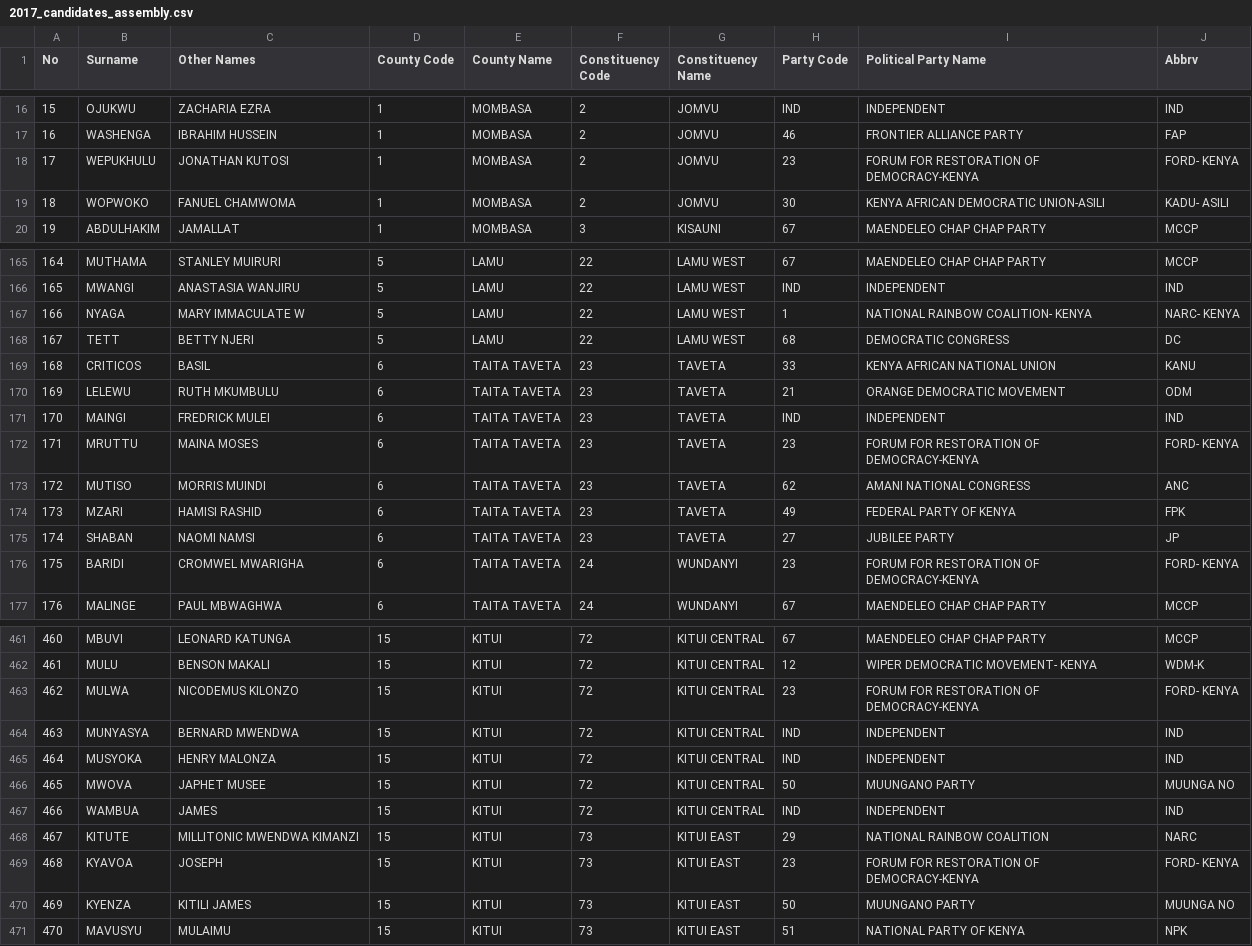
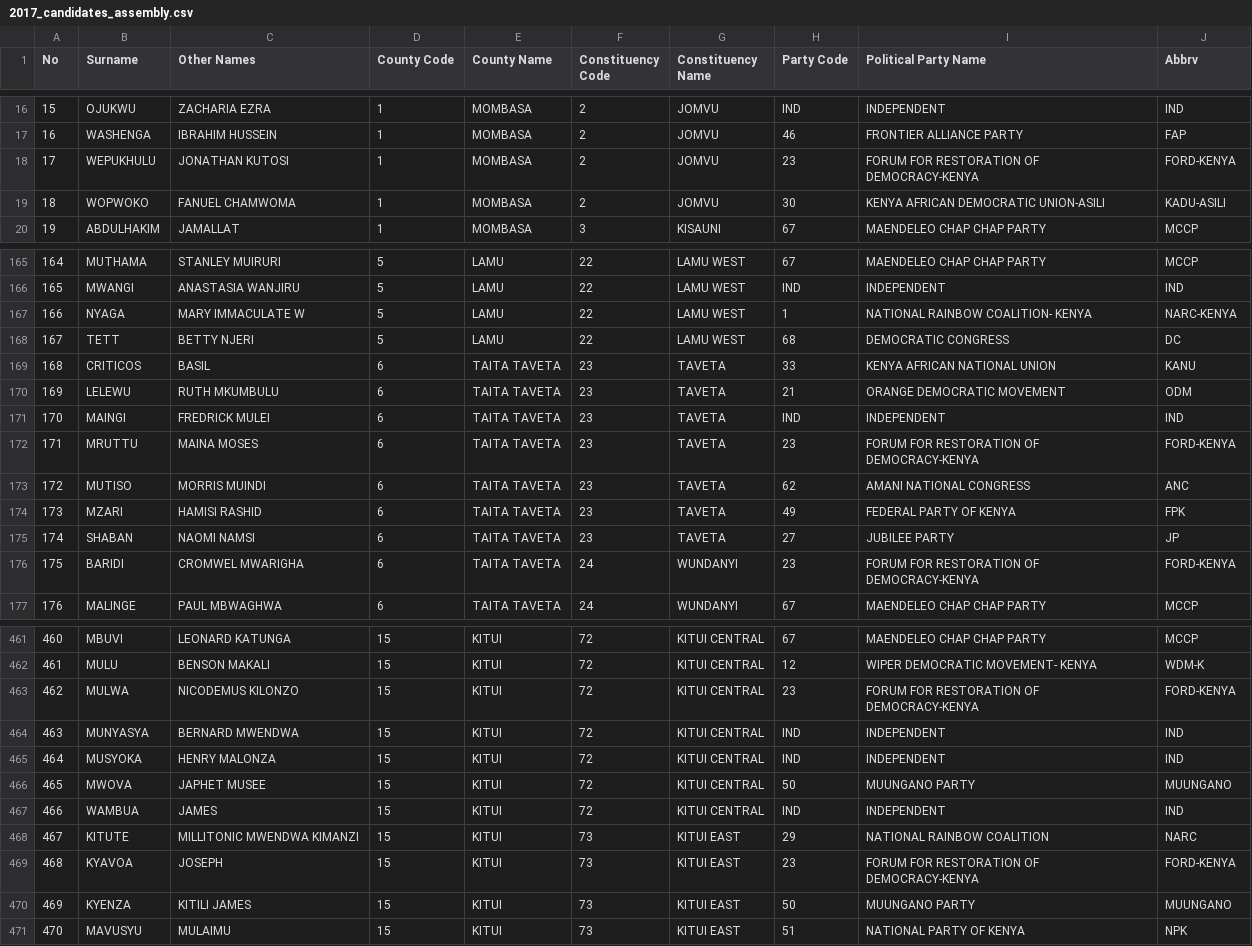
Before and after one commit to mysociety/yournextrepresentative, a CSV file: elections/kenya/data/2017_candidates_assembly.csv, drawn as a sheet; only a part is shown, gaps mark what is left out; the diff covers the shown part only.

Commit message:
Apply correction to the candidate CSV files

```diff
--- a/elections/kenya/data/2017_candidates_assembly.csv
+++ b/elections/kenya/data/2017_candidates_assembly.csv
@@ -17,4 +17,4 @@ No,Surname,Other Names,County Code,County Name,Constituency Code,Constituency Na
 16,WASHENGA,IBRAHIM HUSSEIN,1,MOMBASA,2,JOMVU,46,FRONTIER ALLIANCE PARTY,FAP
-17,WEPUKHULU,JONATHAN KUTOSI,1,MOMBASA,2,JOMVU,23,FORUM FOR RESTORATION OF DEMOCRACY-KENYA,FORD- KENYA
-18,WOPWOKO,FANUEL CHAMWOMA,1,MOMBASA,2,JOMVU,30,KENYA AFRICAN DEMOCRATIC UNION-ASILI,KADU- ASILI
+17,WEPUKHULU,JONATHAN KUTOSI,1,MOMBASA,2,JOMVU,23,FORUM FOR RESTORATION OF DEMOCRACY-KENYA,FORD-KENYA
+18,WOPWOKO,FANUEL CHAMWOMA,1,MOMBASA,2,JOMVU,30,KENYA AFRICAN DEMOCRATIC UNION-ASILI,KADU-ASILI
 19,ABDULHAKIM,JAMALLAT,1,MOMBASA,3,KISAUNI,67,MAENDELEO CHAP CHAP PARTY,MCCP
@@ -166,3 +166,3 @@ No,Surname,Other Names,County Code,County Name,Constituency Code,Constituency Na
 165,MWANGI,ANASTASIA WANJIRU,5,LAMU,22,LAMU WEST,IND,INDEPENDENT,IND
-166,NYAGA,MARY IMMACULATE W,5,LAMU,22,LAMU WEST,1,NATIONAL RAINBOW COALITION- KENYA,NARC- KENYA
+166,NYAGA,MARY IMMACULATE W,5,LAMU,22,LAMU WEST,1,NATIONAL RAINBOW COALITION- KENYA,NARC-KENYA
 167,TETT,BETTY NJERI,5,LAMU,22,LAMU WEST,68,DEMOCRATIC CONGRESS,DC
@@ -171,3 +171,3 @@ No,Surname,Other Names,County Code,County Name,Constituency Code,Constituency Na
 170,MAINGI,FREDRICK MULEI,6,TAITA TAVETA,23,TAVETA,IND,INDEPENDENT,IND
-171,MRUTTU,MAINA MOSES,6,TAITA TAVETA,23,TAVETA,23,FORUM FOR RESTORATION OF DEMOCRACY-KENYA,FORD- KENYA
+171,MRUTTU,MAINA MOSES,6,TAITA TAVETA,23,TAVETA,23,FORUM FOR RESTORATION OF DEMOCRACY-KENYA,FORD-KENYA
 172,MUTISO,MORRIS MUINDI,6,TAITA TAVETA,23,TAVETA,62,AMANI NATIONAL CONGRESS,ANC
@@ -175,3 +175,3 @@ No,Surname,Other Names,County Code,County Name,Constituency Code,Constituency Na
 174,SHABAN,NAOMI NAMSI,6,TAITA TAVETA,23,TAVETA,27,JUBILEE PARTY,JP
-175,BARIDI,CROMWEL MWARIGHA,6,TAITA TAVETA,24,WUNDANYI,23,FORUM FOR RESTORATION OF DEMOCRACY-KENYA,FORD- KENYA
+175,BARIDI,CROMWEL MWARIGHA,6,TAITA TAVETA,24,WUNDANYI,23,FORUM FOR RESTORATION OF DEMOCRACY-KENYA,FORD-KENYA
 176,MALINGE,PAUL MBWAGHWA,6,TAITA TAVETA,24,WUNDANYI,67,MAENDELEO CHAP CHAP PARTY,MCCP
@@ -462,10 +462,10 @@ No,Surname,Other Names,County Code,County Name,Constituency Code,Constituency Na
 461,MULU,BENSON MAKALI,15,KITUI,72,KITUI CENTRAL,12,WIPER DEMOCRATIC MOVEMENT- KENYA,WDM-K
-462,MULWA,NICODEMUS KILONZO,15,KITUI,72,KITUI CENTRAL,23,FORUM FOR RESTORATION OF DEMOCRACY-KENYA,FORD- KENYA
+462,MULWA,NICODEMUS KILONZO,15,KITUI,72,KITUI CENTRAL,23,FORUM FOR RESTORATION OF DEMOCRACY-KENYA,FORD-KENYA
 463,MUNYASYA,BERNARD MWENDWA,15,KITUI,72,KITUI CENTRAL,IND,INDEPENDENT,IND
 464,MUSYOKA,HENRY MALONZA,15,KITUI,72,KITUI CENTRAL,IND,INDEPENDENT,IND
-465,MWOVA,JAPHET MUSEE,15,KITUI,72,KITUI CENTRAL,50,MUUNGANO PARTY,MUUNGA NO
+465,MWOVA,JAPHET MUSEE,15,KITUI,72,KITUI CENTRAL,50,MUUNGANO PARTY,MUUNGANO
 466,WAMBUA,JAMES,15,KITUI,72,KITUI CENTRAL,IND,INDEPENDENT,IND
 467,KITUTE,MILLITONIC MWENDWA KIMANZI,15,KITUI,73,KITUI EAST,29,NATIONAL RAINBOW COALITION,NARC
-468,KYAVOA,JOSEPH,15,KITUI,73,KITUI EAST,23,FORUM FOR RESTORATION OF DEMOCRACY-KENYA,FORD- KENYA
-469,KYENZA,KITILI JAMES,15,KITUI,73,KITUI EAST,50,MUUNGANO PARTY,MUUNGA NO
+468,KYAVOA,JOSEPH,15,KITUI,73,KITUI EAST,23,FORUM FOR RESTORATION OF DEMOCRACY-KENYA,FORD-KENYA
+469,KYENZA,KITILI JAMES,15,KITUI,73,KITUI EAST,50,MUUNGANO PARTY,MUUNGANO
 470,MAVUSYU,MULAIMU,15,KITUI,73,KITUI EAST,51,NATIONAL PARTY OF KENYA,NPK
```
Also changed, not shown: 125 edited cells elsewhere in this file, elections/kenya/data/2017_candidates_governors.csv, elections/kenya/data/2017_candidates_wr.csv.
